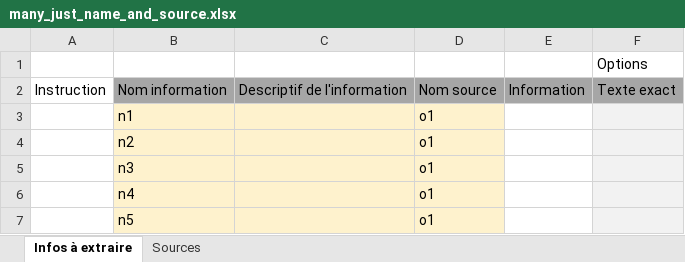
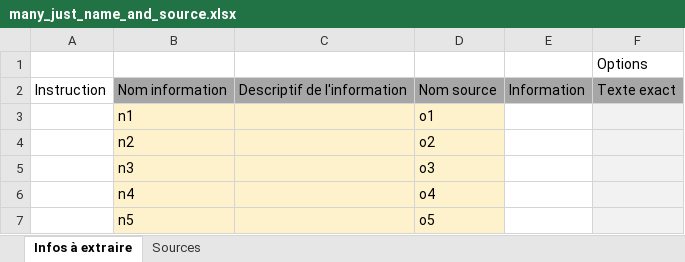
Before and after one commit to Nedartemis/fh-industrie, an Excel workbook: test_docs/testsuite/info_page/good/many_just_name_and_source.xlsx, sheet Infos à extraire, drawn as a sheet; values as stored, in another font and other column widths than the file's, no borders; the diff names each change by its address in the sheet, - before the commit and + after, or states it on an @@ line.

```diff
--- a/test_docs/testsuite/info_page/good/many_just_name_and_source.xlsx (sheet Infos à extraire)
+++ b/test_docs/testsuite/info_page/good/many_just_name_and_source.xlsx (sheet Infos à extraire)
-D4: o1
+D4: o2
-D5: o1
+D5: o3
-D6: o1
+D6: o4
-D7: o1
+D7: o5
```
Also changed, not shown: test_docs/testsuite/info_page/good/list_eclated_not_same_sub_names_each_element_of_list.xlsx, test_docs/testsuite/info_page/good/list_eclated_two_list.xlsx, 7 other files.
